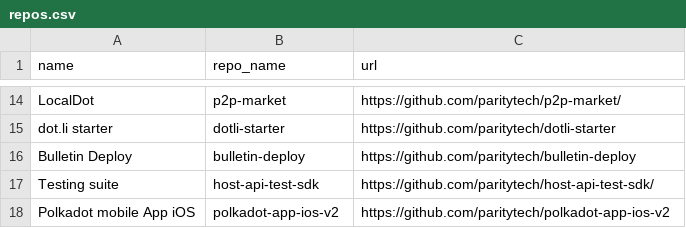
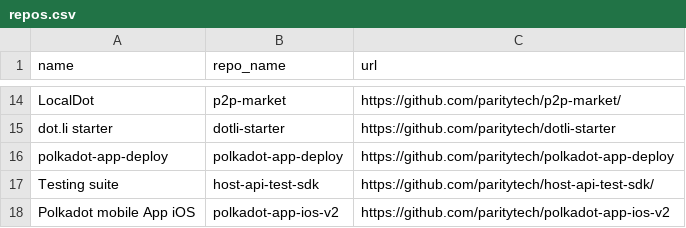
Before and after one commit to paritytech/w3s-architecture, a CSV file: repos.csv, drawn as a sheet; only a part is shown, gaps mark what is left out; removed rows and columns are numbered as before the commit, all else as after; the diff names each change by its address in the sheet, - before the commit and + after, or states it on an @@ line.

Commit message:
Rename Bulletin Deploy to polkadot-app-deploy and mark open source
Update both LAYERS in open-source-map.html and repos.csv: rename the
item to polkadot-app-deploy, point repo and deployDoc at the new
paritytech/polkadot-app-deploy repository, and set openSource: true.

```diff
--- a/repos.csv
+++ b/repos.csv
-row 16: Bulletin Deploy | bulletin-deploy | https://github.com/paritytech/bulletin-deploy
+row 16: polkadot-app-deploy | polkadot-app-deploy | https://github.com/paritytech/polkadot-app-deploy
```
Also changed, not shown: 1 other file.
